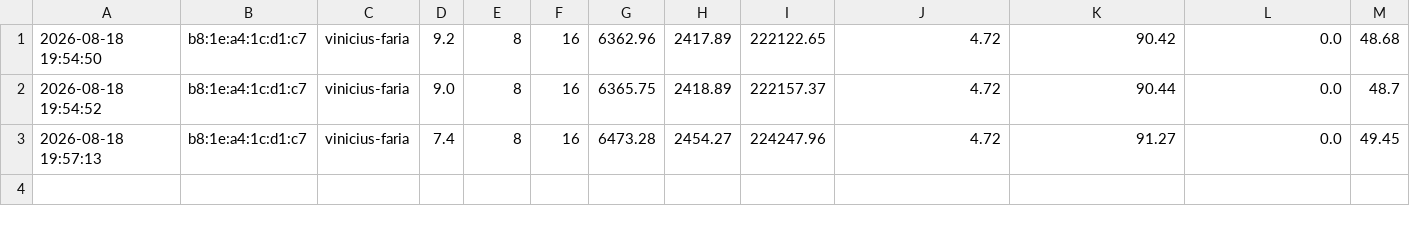
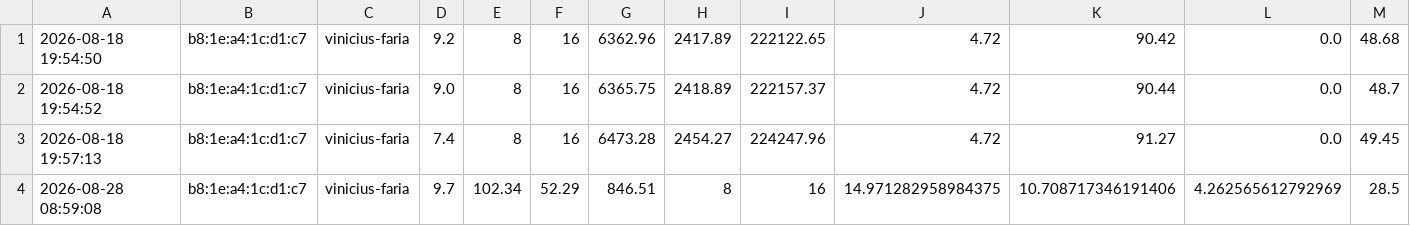
Before and after one commit to projeto-2sem/script_coleta_dados, a CSV file: relatorio_monitoramento.csv, drawn as a sheet; only a part is shown; rows hold the shown columns only; the diff names each change by its address in the sheet, - before the commit and + after, or states it on an @@ line.

```diff
--- a/relatorio_monitoramento.csv
+++ b/relatorio_monitoramento.csv
+row 4: 2026-08-28 08:59:08 | b8:1e:a4:1c:d1:c7 | vinicius-faria | 9.7 | 102.34 | 52.29 | 846.51 | 8 | 16 | 14.971282958984375 | 10.708717346191406 | 4.262565612792969 | 28.5
```
Also changed, not shown: 1 other file.
